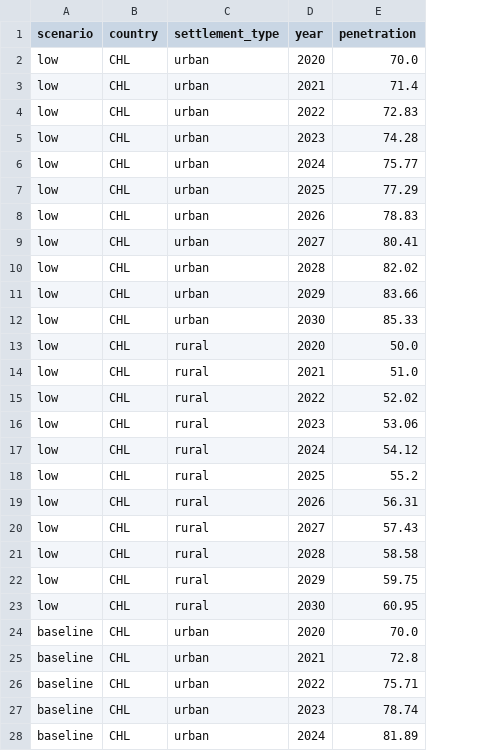
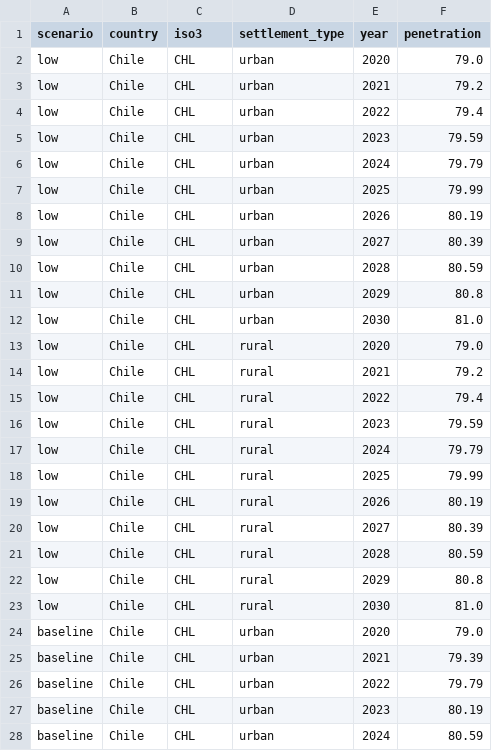
Before and after one commit to edwardoughton/cucumber, a CSV file: vis/smartphones/data_inputs/CHL.csv, drawn as a sheet; only a part is shown; addresses are those after the commit; the diff covers the shown part only; the diff names each change by its address in the sheet, - before the commit and + after, or states it on an @@ line.

```diff
--- a/vis/smartphones/data_inputs/CHL.csv
+++ b/vis/smartphones/data_inputs/CHL.csv
+column B (country), rows 2-28: all Chile
-C1: country
+C1: iso3
-F2 (penetration): 70.0
+F2 (penetration): 79.0
-F3 (penetration): 71.4
+F3 (penetration): 79.2
-F4 (penetration): 72.83
+F4 (penetration): 79.4
-F5 (penetration): 74.28
+F5 (penetration): 79.59
-F6 (penetration): 75.77
+F6 (penetration): 79.79
-F7 (penetration): 77.29
+F7 (penetration): 79.99
-F8 (penetration): 78.83
+F8 (penetration): 80.19
-F9 (penetration): 80.41
+F9 (penetration): 80.39
-F10 (penetration): 82.02
+F10 (penetration): 80.59
-F11 (penetration): 83.66
+F11 (penetration): 80.8
-F12 (penetration): 85.33
+F12 (penetration): 81.0
-F13 (penetration): 50.0
+F13 (penetration): 79.0
-F14 (penetration): 51.0
+F14 (penetration): 79.2
-F15 (penetration): 52.02
+F15 (penetration): 79.4
-F16 (penetration): 53.06
+F16 (penetration): 79.59
-F17 (penetration): 54.12
+F17 (penetration): 79.79
-F18 (penetration): 55.2
+F18 (penetration): 79.99
-F19 (penetration): 56.31
+F19 (penetration): 80.19
-F20 (penetration): 57.43
+F20 (penetration): 80.39
-F21 (penetration): 58.58
+F21 (penetration): 80.59
-F22 (penetration): 59.75
+F22 (penetration): 80.8
-F23 (penetration): 60.95
+F23 (penetration): 81.0
-F24 (penetration): 70.0
+F24 (penetration): 79.0
-F25 (penetration): 72.8
+F25 (penetration): 79.39
-F26 (penetration): 75.71
+F26 (penetration): 79.79
-F27 (penetration): 78.74
+F27 (penetration): 80.19
-F28 (penetration): 81.89
+F28 (penetration): 80.59
```
Also changed, not shown: 39 edited cells elsewhere in this file, vis/smartphones/data_inputs/COL.csv, vis/subscriptions/data_inputs/CHL.csv, 26 other files.
